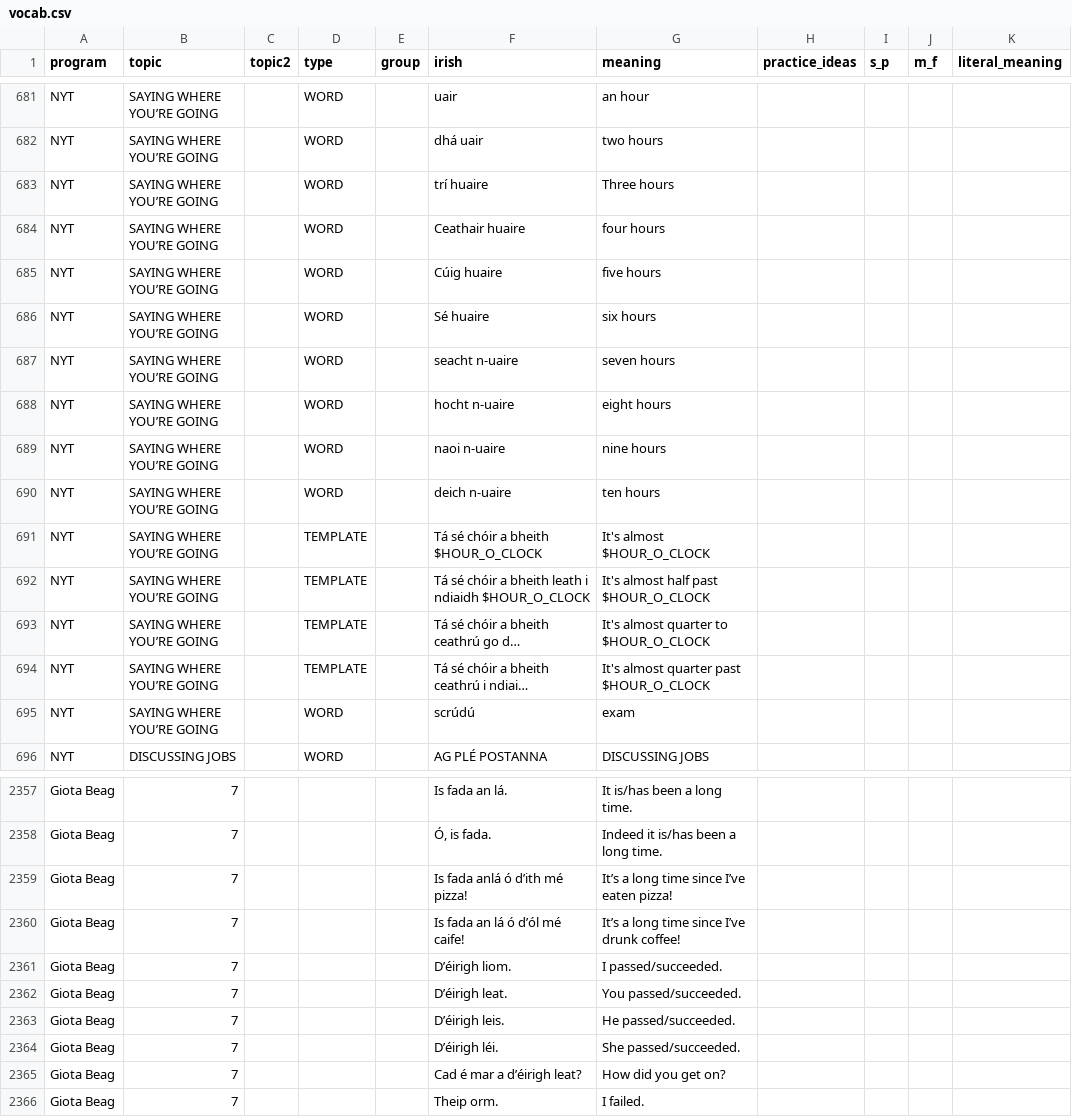
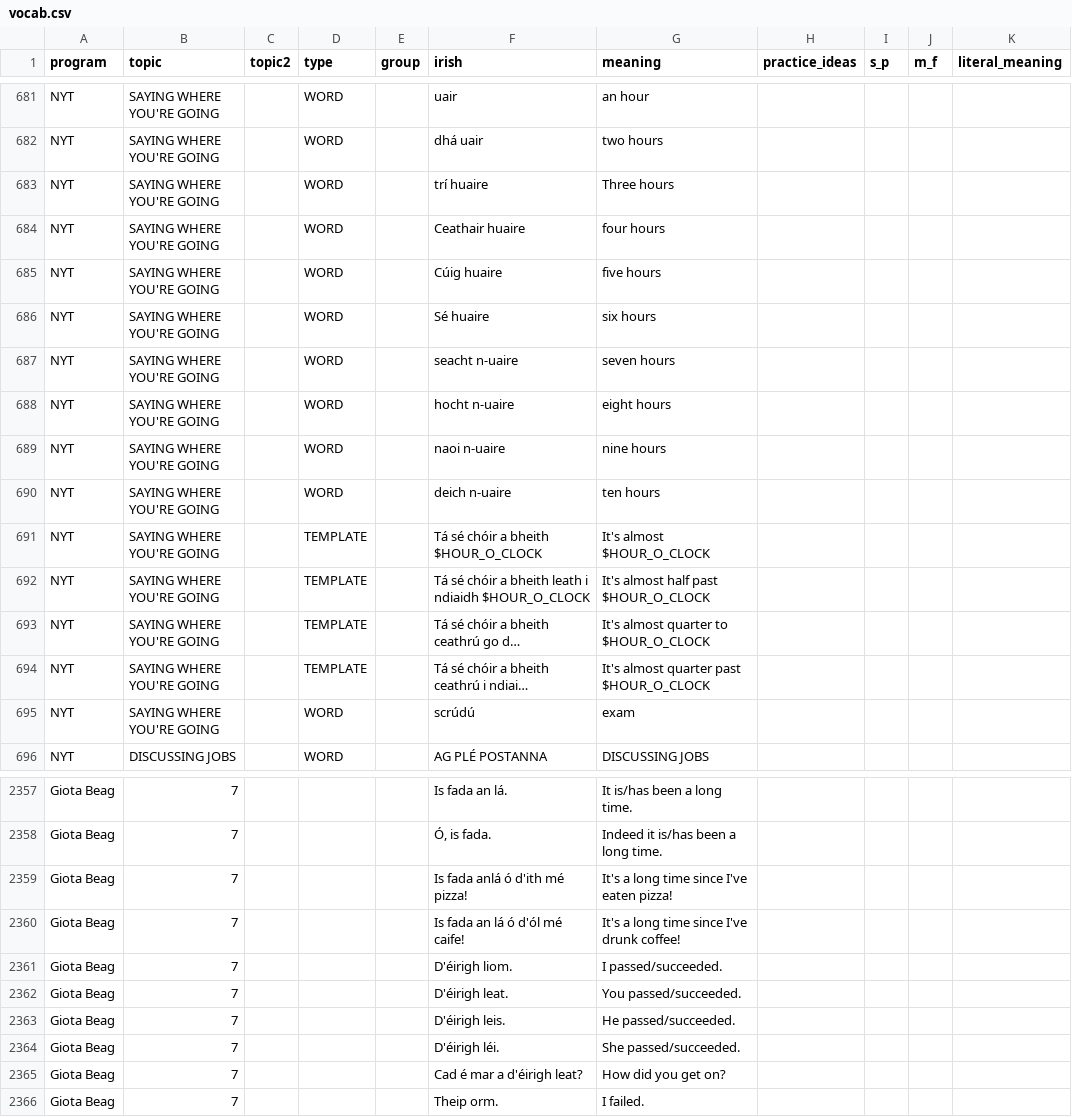
Before and after one commit to michaelw730/irish, a CSV file: vocab.csv, drawn as a sheet; only a part is shown, gaps mark what is left out; long unchanged cells end in …; the diff covers the shown part only; the diff names each change by its address in the sheet, - before the commit and + after, or states it on an @@ line.

```diff
--- a/vocab.csv
+++ b/vocab.csv
-B681:B695 (topic): SAYING WHERE YOU’RE GOING
+B681:B695 (topic): SAYING WHERE YOU'RE GOING
-F2359 (irish): Is fada anlá ó d’ith mé pizza!
+F2359 (irish): Is fada anlá ó d'ith mé pizza!
-G2359 (meaning): It’s a long time since I’ve eaten pizza!
+G2359 (meaning): It's a long time since I've eaten pizza!
-F2360 (irish): Is fada an lá ó d’ól mé caife!
+F2360 (irish): Is fada an lá ó d'ól mé caife!
-G2360 (meaning): It’s a long time since I’ve drunk coffee!
+G2360 (meaning): It's a long time since I've drunk coffee!
-F2361 (irish): D’éirigh liom.
+F2361 (irish): D'éirigh liom.
-F2362 (irish): D’éirigh leat.
+F2362 (irish): D'éirigh leat.
-F2363 (irish): D’éirigh leis.
+F2363 (irish): D'éirigh leis.
-F2364 (irish): D’éirigh léi.
+F2364 (irish): D'éirigh léi.
-F2365 (irish): Cad é mar a d’éirigh leat?
+F2365 (irish): Cad é mar a d'éirigh leat?
```
Also changed, not shown: 175 edited cells elsewhere in this file, 1 other file.
